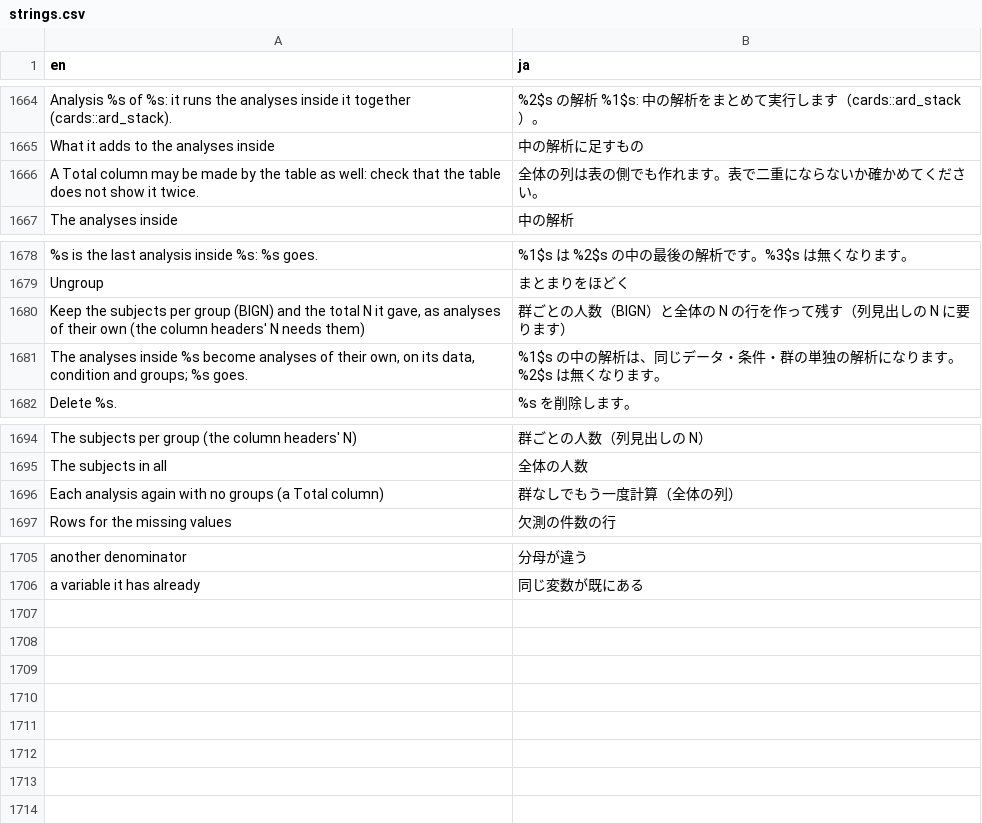
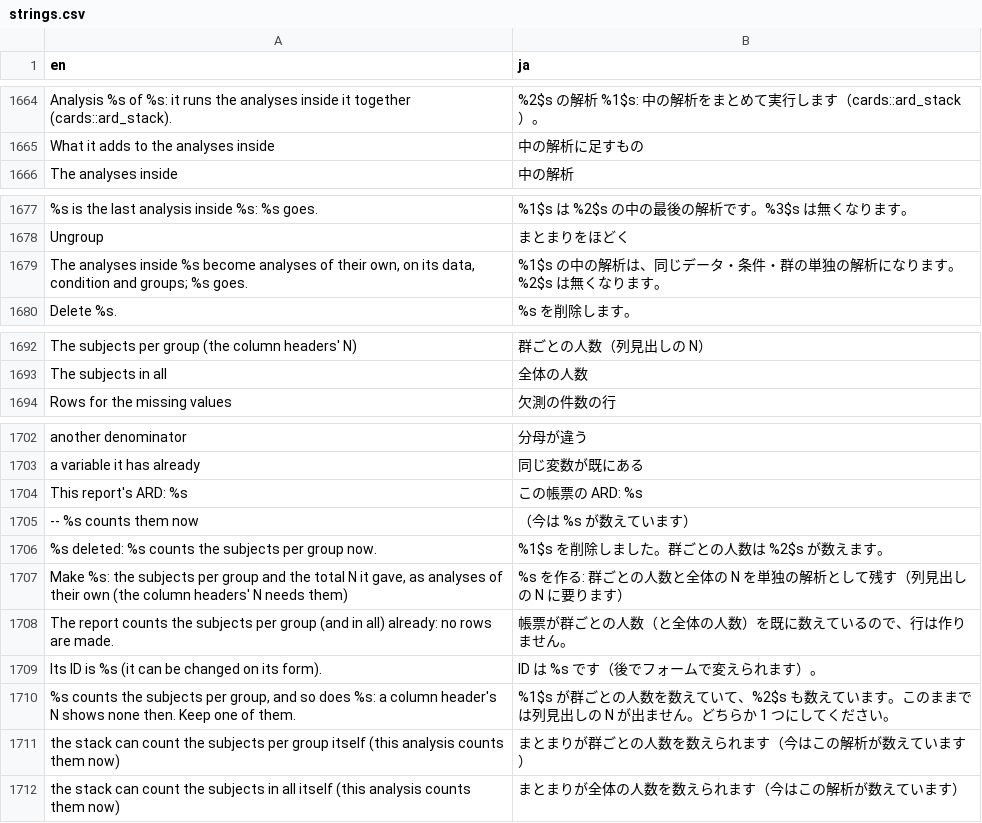
Before and after one commit to ichirio/tflplanner, a CSV file: inst/i18n/strings.csv, drawn as a sheet; only a part is shown, gaps mark what is left out; removed rows and columns are numbered as before the commit, all else as after; the diff names each change by its address in the sheet, - before the commit and + after, or states it on an @@ line.

```diff
--- a/inst/i18n/strings.csv
+++ b/inst/i18n/strings.csv
-row 1666: A Total column may be made by the table as well: check that the table does not show it twice. | 全体の列は表の側でも作れます。表で二重にならないか確かめてください。
-row 1680: Keep the subjects per group (BIGN) and the total N it gave, as analyses of their own (the column headers' N needs them) | 群ごとの人数（BIGN）と全体の N の行を作って残す（列見出しの N に要ります）
-row 1696: Each analysis again with no groups (a Total column) | 群なしでもう一度計算（全体の列）
+row 1704: This report's ARD: %s | この帳票の ARD: %s
+row 1705: -- %s counts them now | （今は %s が数えています）
+row 1706: %s deleted: %s counts the subjects per group now. | %1$s を削除しました。群ごとの人数は %2$s が数えます。
+row 1707: Make %s: the subjects per group and the total N it gave, as analyses of their own (the column headers' N needs them) | %s を作る: 群ごとの人数と全体の N を単独の解析として残す（列見出しの N に要ります）
+row 1708: The report counts the subjects per group (and in all) already: no rows are made. | 帳票が群ごとの人数（と全体の人数）を既に数えているので、行は作りません。
+row 1709: Its ID is %s (it can be changed on its form). | ID は %s です（後でフォームで変えられます）。
+row 1710: %s counts the subjects per group, and so does %s: a column header's N shows none then. Keep one of them. | %1$s が群ごとの人数を数えていて、%2$s も数えています。このままでは列見出しの N が出ません。どちらか 1 つにしてください。
+row 1711: the stack can count the subjects per group itself (this analysis counts them now) | まとまりが群ごとの人数を数えられます（今はこの解析が数えています）
+row 1712: the stack can count the subjects in all itself (this analysis counts them now) | まとまりが全体の人数を数えられます（今はこの解析が数えています）
```
Also changed, not shown: 5 other files.
